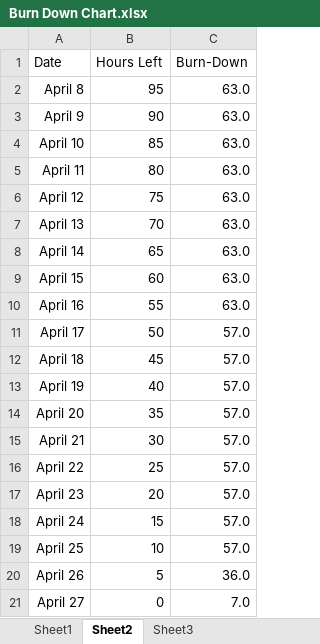
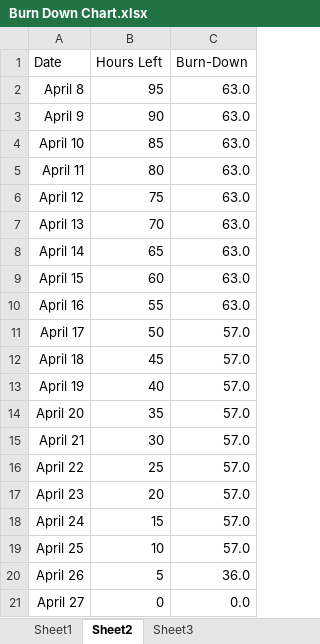
Before and after one commit to JNM-2T17/WEBAPDE-MP, an Excel workbook: Burn Down Chart.xlsx, sheet Sheet2, drawn as a sheet; values as stored, in another font and other column widths than the file's, no borders; charts and pictures not drawn; the diff names each change by its address in the sheet, - before the commit and + after, or states it on an @@ line.

Commit message:
Don't Cry Out Loud

```diff
--- a/Burn Down Chart.xlsx (sheet Sheet2)
+++ b/Burn Down Chart.xlsx (sheet Sheet2)
-C21 (Burn-Down): 7.0
+C21 (Burn-Down): 0.0
```
Also changed, not shown: charts or pictures.
